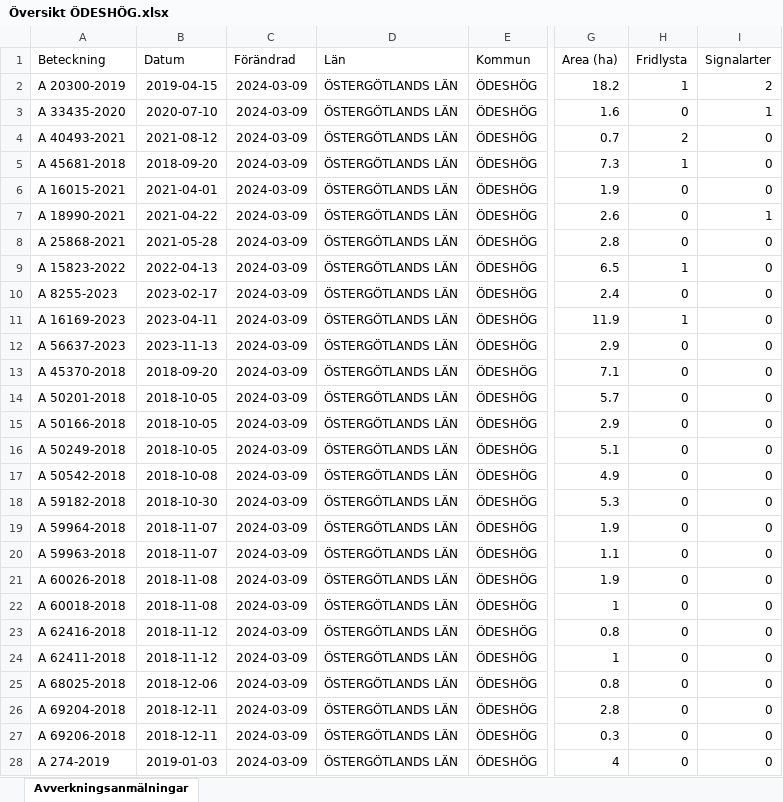
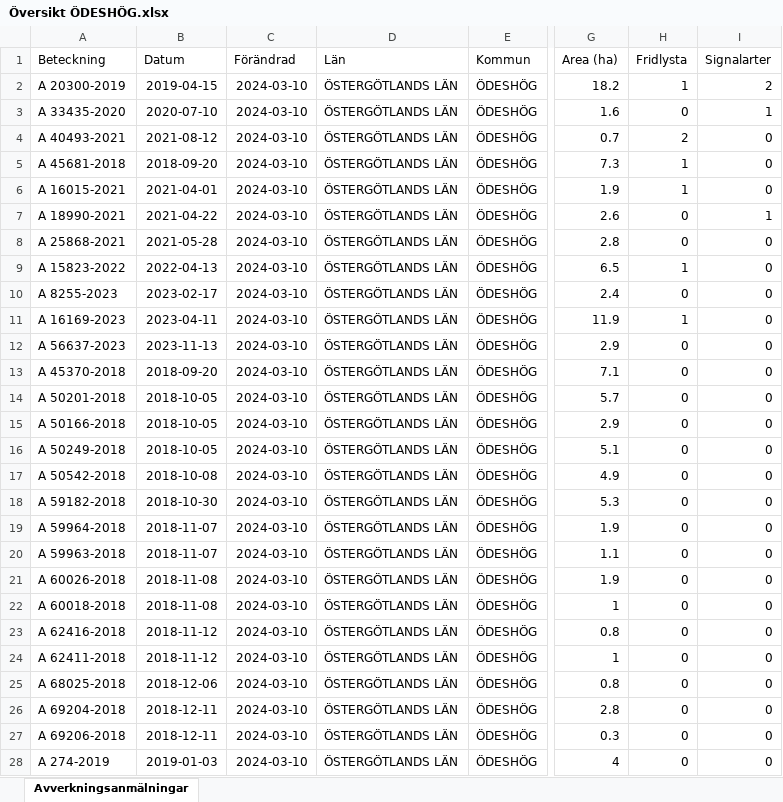
Before and after one commit to klasma/Logging_0509, an Excel workbook: Översikt ÖDESHÖG.xlsx, sheet Avverkningsanmälningar, drawn as a sheet; only a part is shown, gaps mark what is left out; values as stored, in another font and other column widths than the file's, no borders; the diff covers the shown part only; the diff names each change by its address in the sheet, - before the commit and + after, or states it on an @@ line.

```diff
--- a/Översikt ÖDESHÖG.xlsx (sheet Avverkningsanmälningar)
+++ b/Översikt ÖDESHÖG.xlsx (sheet Avverkningsanmälningar)
-C2:C28 (Förändrad): 2024-03-09
+C2:C28 (Förändrad): 2024-03-10
-H6 (Fridlysta): 0
+H6 (Fridlysta): 1
```
Also changed, not shown: 350 edited cells elsewhere in this sheet, artfynd/A 15823-2022 artfynd.xlsx, artfynd/A 16015-2021 artfynd.xlsx, 55 other files.
